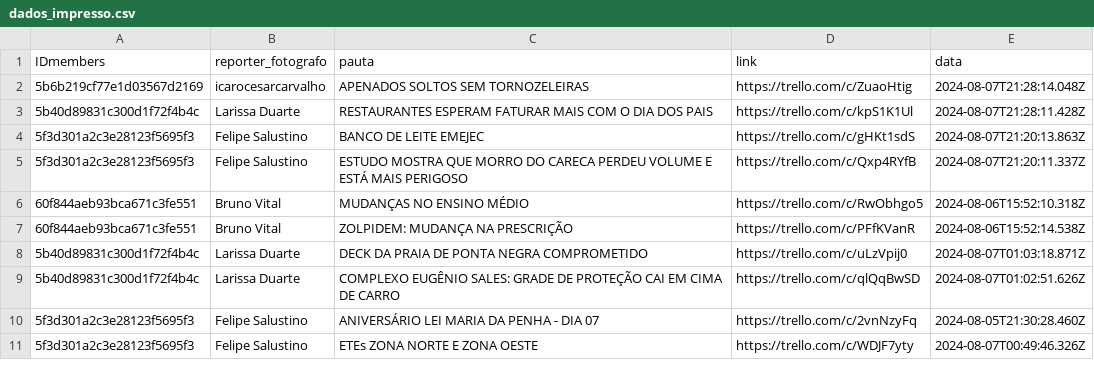
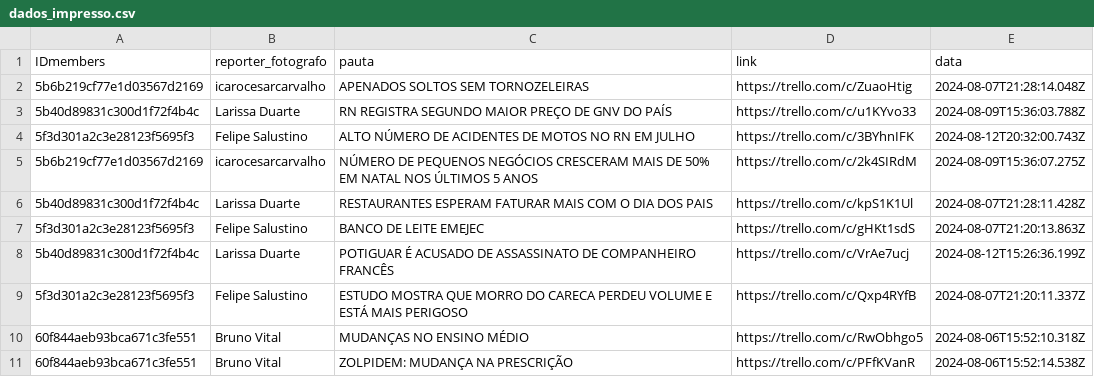
Before and after one commit to alisson002/Dashboard-TN, a CSV file: tabelas/impresso/dados_impresso.csv, drawn as a sheet; only a part is shown; the shorter side is filled out with more unchanged rows.

Commit message:
att meta e impresso tn

```diff
--- a/tabelas/impresso/dados_impresso.csv
+++ b/tabelas/impresso/dados_impresso.csv
@@ -2,4 +2,8 @@ IDmembers,reporter_fotografo,pauta,link,data
 5b6b219cf77e1d03567d2169,icarocesarcarvalho,APENADOS SOLTOS SEM TORNOZELEIRAS,https://trello.com/c/ZuaoHtig,2024-08-07T21:28:14.048Z
+5b40d89831c300d1f72f4b4c,Larissa Duarte,RN REGISTRA SEGUNDO MAIOR PREÇO DE GNV DO PAÍS,https://trello.com/c/u1KYvo33,2024-08-09T15:36:03.788Z
+5f3d301a2c3e28123f5695f3,Felipe Salustino,ALTO NÚMERO DE ACIDENTES DE MOTOS NO RN EM JULHO,https://trello.com/c/3BYhnIFK,2024-08-12T20:32:00.743Z
+5b6b219cf77e1d03567d2169,icarocesarcarvalho,NÚMERO DE PEQUENOS NEGÓCIOS CRESCERAM MAIS DE 50% EM NATAL NOS ÚLTIMOS 5 ANOS,https://trello.com/c/2k4SIRdM,2024-08-09T15:36:07.275Z
 5b40d89831c300d1f72f4b4c,Larissa Duarte,RESTAURANTES ESPERAM FATURAR MAIS COM O DIA DOS PAIS,https://trello.com/c/kpS1K1Ul,2024-08-07T21:28:11.428Z
 5f3d301a2c3e28123f5695f3,Felipe Salustino,BANCO DE LEITE EMEJEC,https://trello.com/c/gHKt1sdS,2024-08-07T21:20:13.863Z
+5b40d89831c300d1f72f4b4c,Larissa Duarte,POTIGUAR É ACUSADO DE ASSASSINATO DE COMPANHEIRO FRANCÊS,https://trello.com/c/VrAe7ucj,2024-08-12T15:26:36.199Z
 5f3d301a2c3e28123f5695f3,Felipe Salustino,ESTUDO MOSTRA QUE MORRO DO CARECA PERDEU VOLUME E ESTÁ MAIS PERIGOSO,https://trello.com/c/Qxp4RYfB,2024-08-07T21:20:11.337Z
```
Also changed, not shown: tabelas/impresso/EDI_impresso.csv, tabelas/meta/Alcance.csv, 2 other files.
